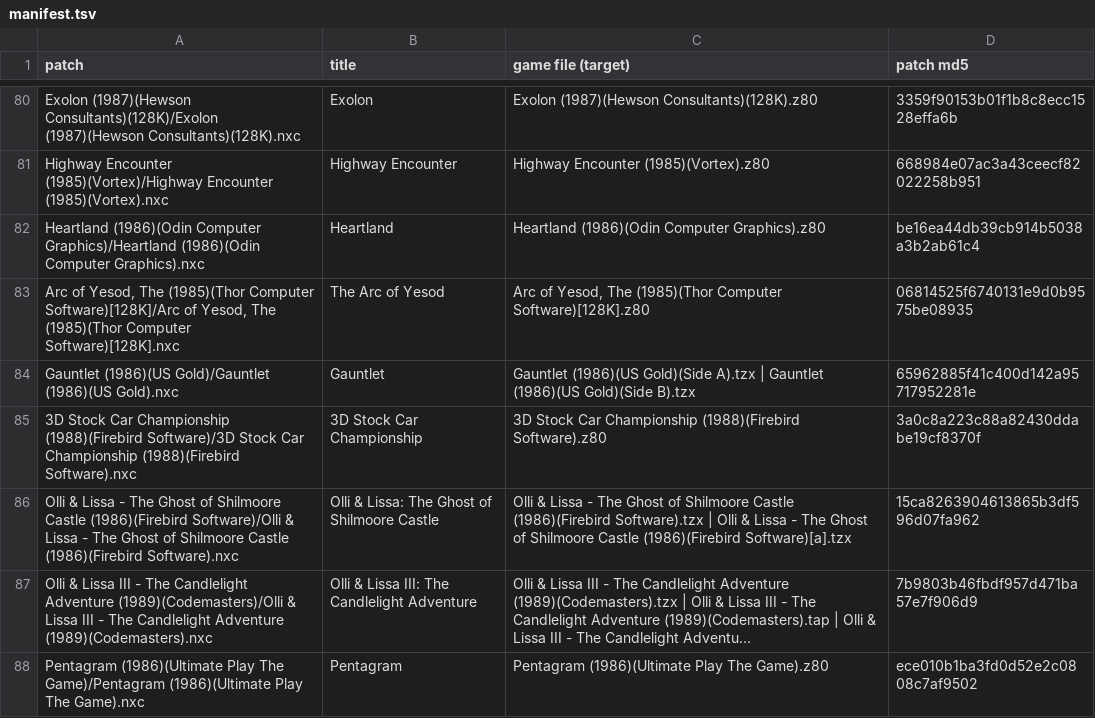
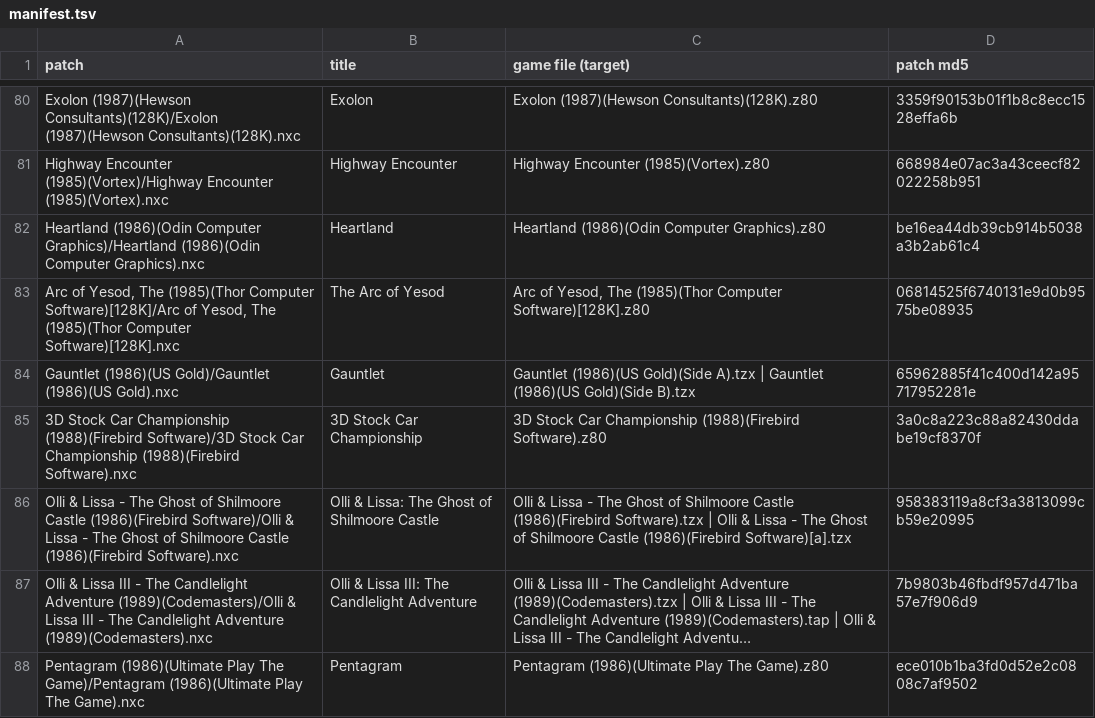
Before and after one commit to jattree/nxc, a TSV file: patches/manifest.tsv, drawn as a sheet; only a part is shown, gaps mark what is left out; long unchanged cells end in …; the diff names each change by its address in the sheet, - before the commit and + after, or states it on an @@ line.

```diff
--- a/patches/manifest.tsv
+++ b/patches/manifest.tsv
-D86 (patch md5): 15ca8263904613865b3df596d07fa962
+D86 (patch md5): 958383119a8cf3a3813099cb59e20995
```
Also changed, not shown: 2 other files.
